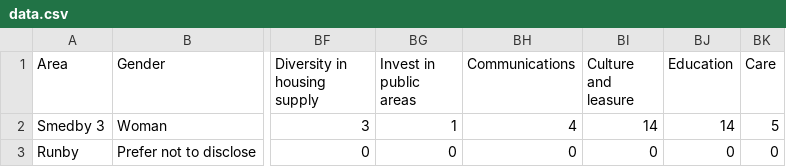
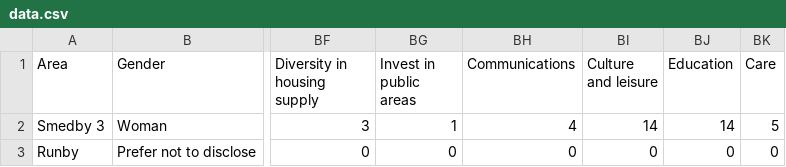
Before and after one commit to samuel-bohman/xplor, a CSV file: data-derived/data.csv, drawn as a sheet; only a part is shown, gaps mark what is left out; the diff names each change by its address in the sheet, - before the commit and + after, or states it on an @@ line.

Commit message:
Correct spelling
leasure --> leisure

```diff
--- a/data-derived/data.csv
+++ b/data-derived/data.csv
-BI1: Culture and leasure
+BI1: Culture and leisure
```
Also changed, not shown: 2 other files.
